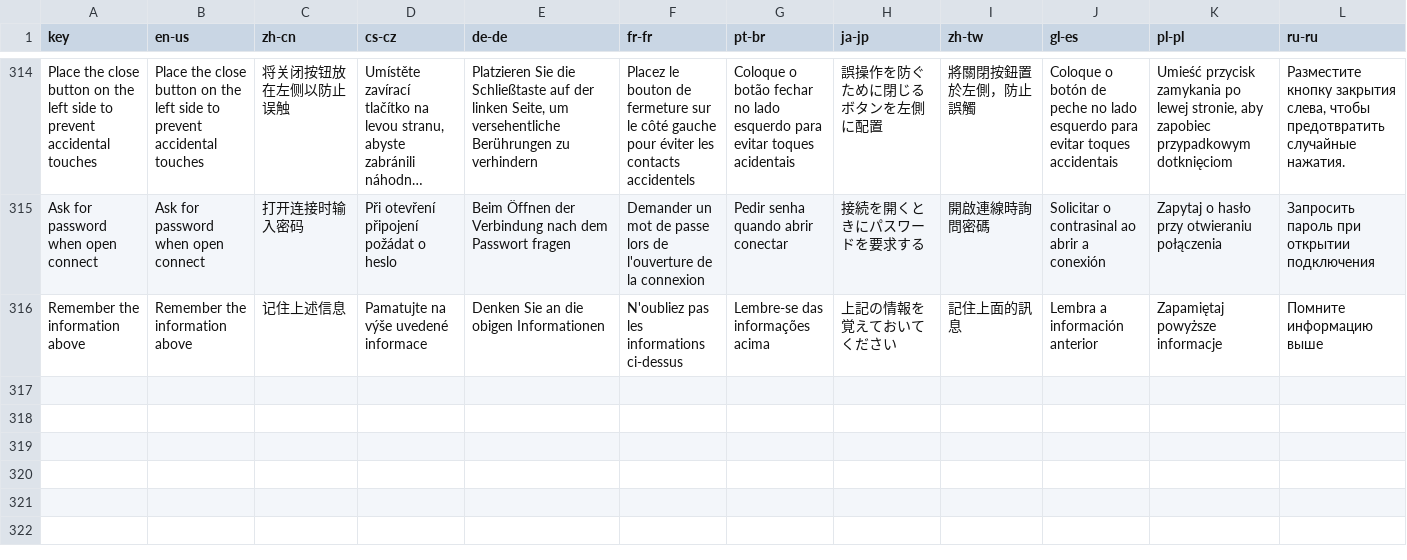
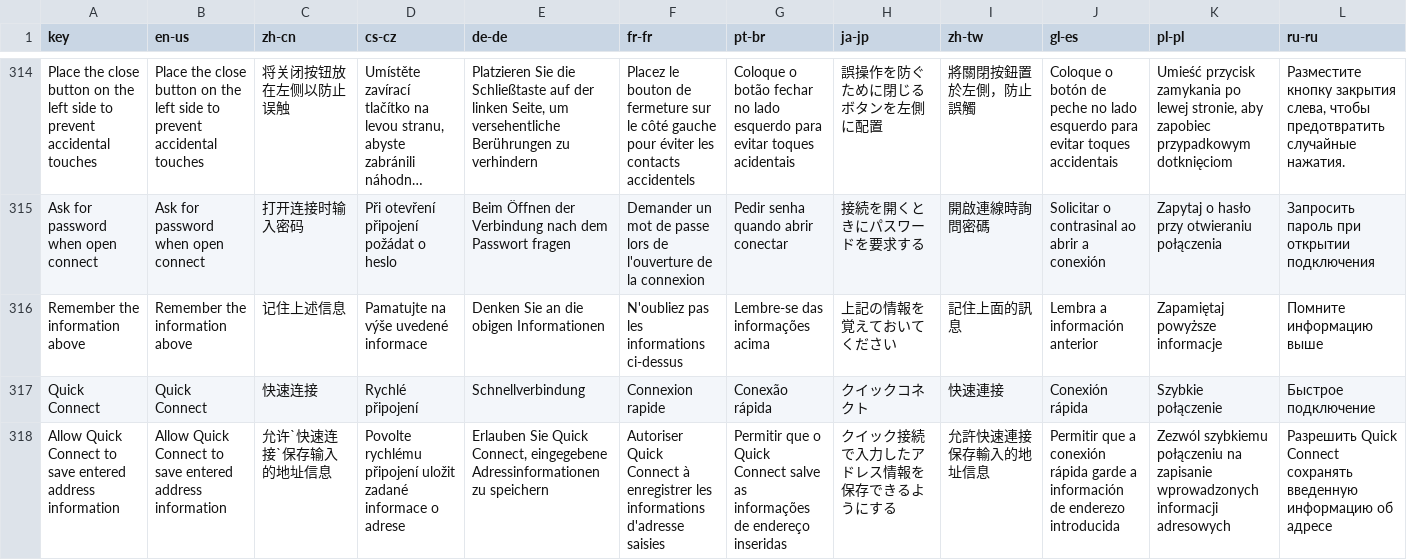
Before and after one commit to 1Remote/1Remote, a CSV file: Ui/Resources/Languages/glossary_translated_by_google.csv, drawn as a sheet; only a part is shown, gaps mark what is left out; long unchanged cells end in …; the diff names each change by its address in the sheet, - before the commit and + after, or states it on an @@ line.

Commit message:
feat: Add "Allow Quick Connect to save entered address information" option, close #746

```diff
--- a/Ui/Resources/Languages/glossary_translated_by_google.csv
+++ b/Ui/Resources/Languages/glossary_translated_by_google.csv
+row 317: Quick Connect | Quick Connect | 快速连接 | Rychlé připojení | Schnellverbindung | Connexion rapide | Conexão rápida | クイックコネクト | 快速連接 | Conexión rápida | Szybkie połączenie | Быстрое подключение
+row 318: Allow Quick Connect to save entered address information | Allow Quick Connect to save entered address information | 允许`快速连接`保存输入的地址信息 | Povolte rychlému připojení uložit zadané informace o adrese | Erlauben Sie Quick Connect, eingegebene Adressinformationen zu speichern | Autoriser Quick Connect à enregistrer les informations d'adresse saisies | Permitir que o Quick Connect salve as informações de endereço inseridas | クイック接続で入力したアドレス情報を保存できるようにする | 允許快速連接保存輸入的地址信息 | Permitir que a conexión rápida garde a información de enderezo introducida | Zezwól szybkiemu połączeniu na zapisanie wprowadzonych informacji adresowych | Разрешить Quick Connect сохранять введенную информацию об адресе
```
Also changed, not shown: Ui/Resources/Languages/glossary.csv, 23 other files.
